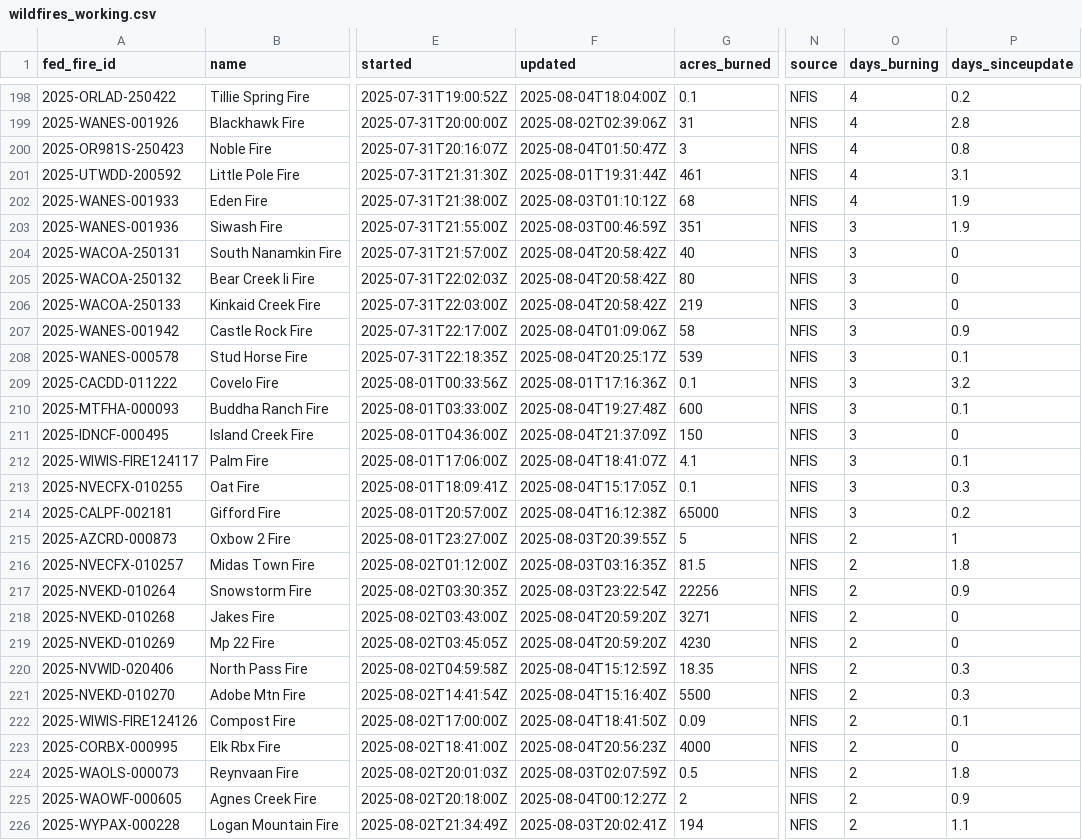
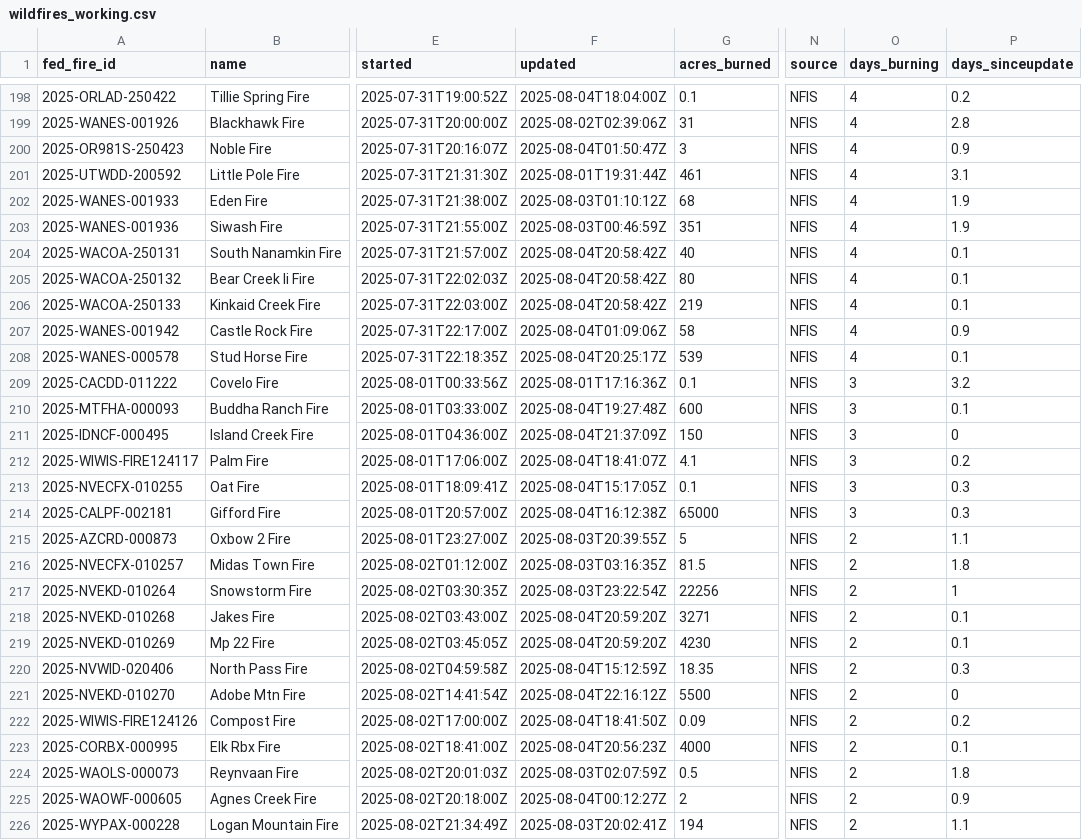
Before and after one commit to abcotvdata/wildfire_tracker, a CSV file: data/wildfires_working.csv, drawn as a sheet; only a part is shown, gaps mark what is left out; the diff covers the shown part only; the diff names each change by its address in the sheet, - before the commit and + after, or states it on an @@ line.

```diff
--- a/data/wildfires_working.csv
+++ b/data/wildfires_working.csv
-P200 (days_sinceupdate): 0.8
+P200 (days_sinceupdate): 0.9
-O203:O208 (days_burning): 3
+O203:O208 (days_burning): 4
-P204:P206 (days_sinceupdate): 0
+P204:P206 (days_sinceupdate): 0.1
-P212 (days_sinceupdate): 0.1
+P212 (days_sinceupdate): 0.2
-P214 (days_sinceupdate): 0.2
+P214 (days_sinceupdate): 0.3
-P215 (days_sinceupdate): 1
+P215 (days_sinceupdate): 1.1
-P217 (days_sinceupdate): 0.9
+P217 (days_sinceupdate): 1
-P218:P219 (days_sinceupdate): 0
+P218:P219 (days_sinceupdate): 0.1
-F221 (updated): 2025-08-04T15:16:40Z
+F221 (updated): 2025-08-04T22:16:12Z
-P221 (days_sinceupdate): 0.3
+P221 (days_sinceupdate): 0
-P222 (days_sinceupdate): 0.1
+P222 (days_sinceupdate): 0.2
-P223 (days_sinceupdate): 0
+P223 (days_sinceupdate): 0.1
```
Also changed, not shown: 3 added rows, 2 removed rows and 56 edited cells elsewhere in this file, 10 other files.
